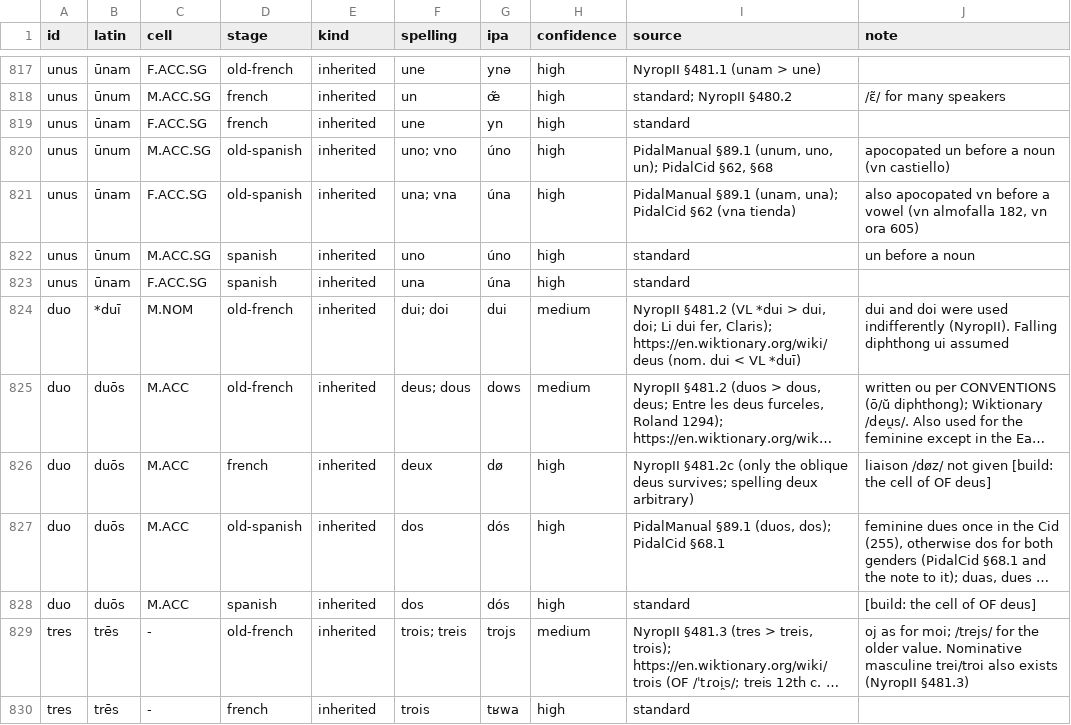
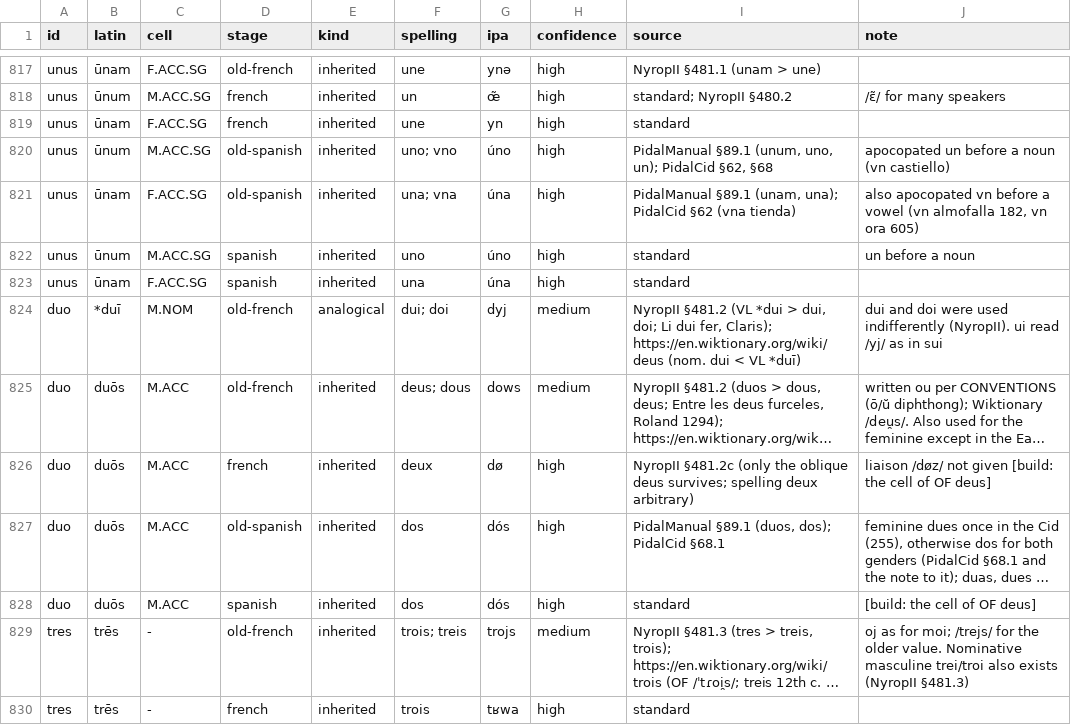
Before and after one commit to HallowXIII/stemma, a TSV file: examples/romance/attested.tsv, drawn as a sheet; only a part is shown, gaps mark what is left out; long unchanged cells end in …; the diff names each change by its address in the sheet, - before the commit and + after, or states it on an @@ line.

```diff
--- a/examples/romance/attested.tsv
+++ b/examples/romance/attested.tsv
-E824 (kind): inherited
+E824 (kind): analogical
-G824 (ipa): dui
+G824 (ipa): dyj
-J824 (note): …indifferently (NyropII). Falling diphthong ui assumed
+J824 (note): …indifferently (NyropII). ui read /yj/ as in sui
```
Also changed, not shown: 5 other files.
